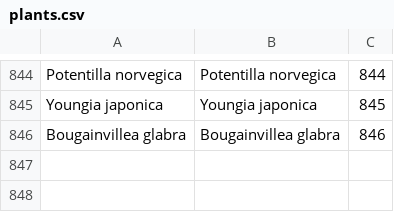
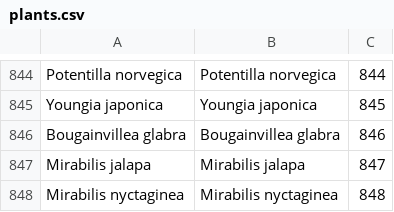
Before and after one commit to benadrasni/abherbs, a CSV file: backend/txt/plants.csv, drawn as a sheet; only a part is shown, gaps mark what is left out.

Commit message:
new plants

```diff
--- a/backend/txt/plants.csv
+++ b/backend/txt/plants.csv
@@ -846 +846,3 @@ Youngia japonica;Youngia japonica;845
 Bougainvillea glabra;Bougainvillea glabra;846
+Mirabilis jalapa;Mirabilis jalapa;847
+Mirabilis nyctaginea;Mirabilis nyctaginea;848
```
Also changed, not shown: 1 other file.
